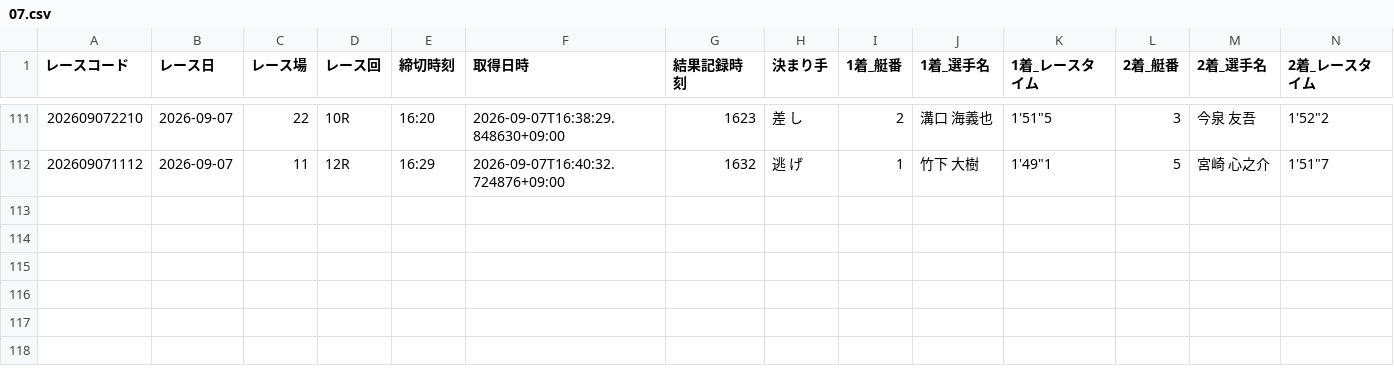
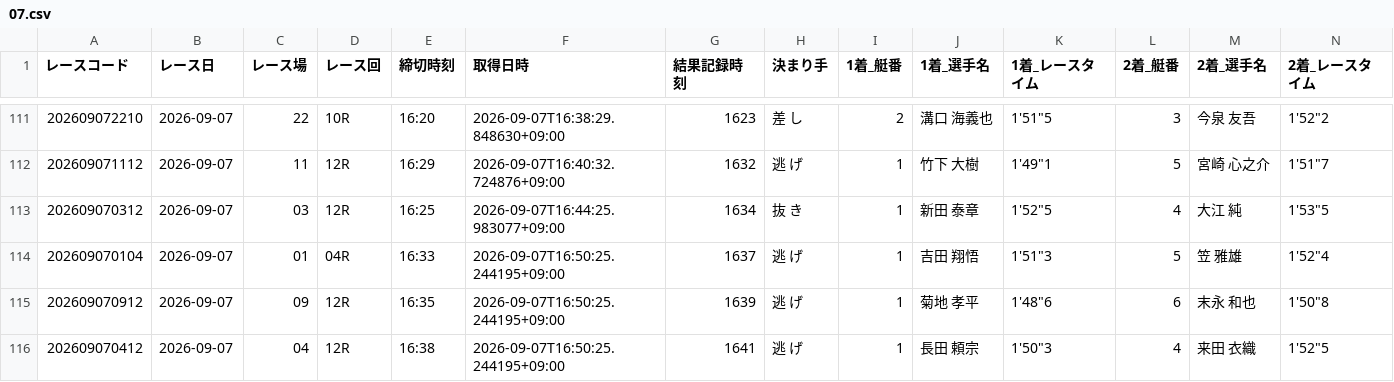
Before and after one commit to seeeek-debug/boatracecsv.github.io, a CSV file: data/results/realtime/2026/09/07.csv, drawn as a sheet; only a part is shown, gaps mark what is left out; rows hold the shown columns only; the diff names each change by its address in the sheet, - before the commit and + after, or states it on an @@ line.

```diff
--- a/data/results/realtime/2026/09/07.csv
+++ b/data/results/realtime/2026/09/07.csv
+row 113: 202609070312 | 2026-09-07 | 03 | 12R | 16:25 | 2026-09-07T16:44:25.983077+09:00 | 1634 | 抜 き | 1 | 新田 泰章 | 1'52"5 | 4 | 大江 純 | 1'53"5
+row 114: 202609070104 | 2026-09-07 | 01 | 04R | 16:33 | 2026-09-07T16:50:25.244195+09:00 | 1637 | 逃 げ | 1 | 吉田 翔悟 | 1'51"3 | 5 | 笠 雅雄 | 1'52"4
+row 115: 202609070912 | 2026-09-07 | 09 | 12R | 16:35 | 2026-09-07T16:50:25.244195+09:00 | 1639 | 逃 げ | 1 | 菊地 孝平 | 1'48"6 | 6 | 末永 和也 | 1'50"8
+row 116: 202609070412 | 2026-09-07 | 04 | 12R | 16:38 | 2026-09-07T16:50:25.244195+09:00 | 1641 | 逃 げ | 1 | 長田 頼宗 | 1'50"3 | 4 | 来田 衣織 | 1'52"5
```
Also changed, not shown: data/estimate/v10_kimarite/2026/09/07.csv, data/estimate/v1_basic/2026/09/07.csv, 11 other files.
